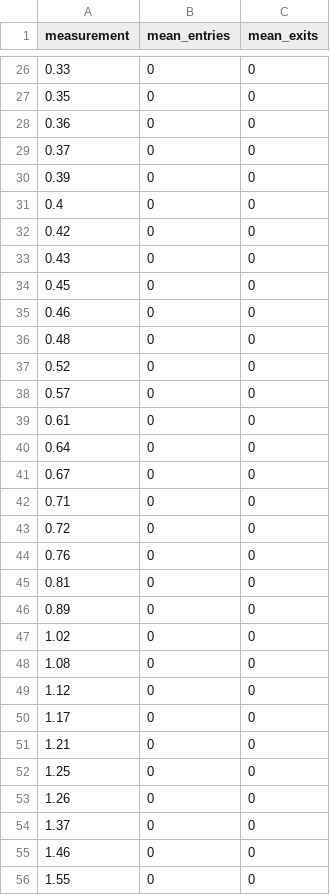
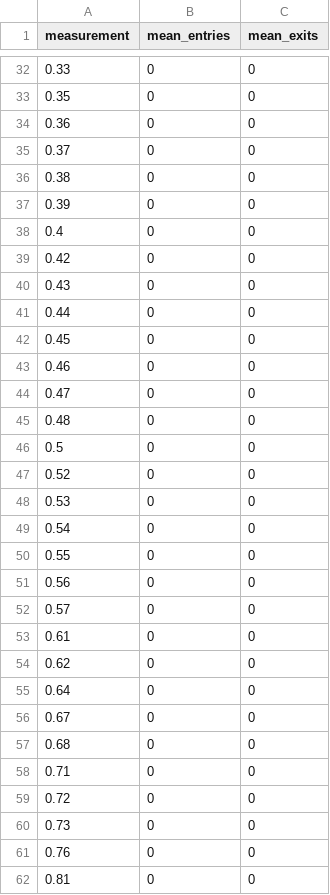
Before and after one commit to pragmadox/applied_stats_project, a CSV file: mean_unique_rain.csv, drawn as a sheet; only a part is shown, gaps mark what is left out; the shorter side is filled out with more unchanged rows; the diff covers the shown part only.

```diff
--- a/mean_unique_rain.csv
+++ b/mean_unique_rain.csv
@@ -29,2 +35,3 @@ measurement,mean_entries,mean_exits
 0.37,0,0
+0.38,0,0
 0.39,0,0
@@ -33,12 +40,22 @@ measurement,mean_entries,mean_exits
 0.43,0,0
+0.44,0,0
 0.45,0,0
 0.46,0,0
+0.47,0,0
 0.48,0,0
+0.5,0,0
 0.52,0,0
+0.53,0,0
+0.54,0,0
+0.55,0,0
+0.56,0,0
 0.57,0,0
 0.61,0,0
+0.62,0,0
 0.64,0,0
 0.67,0,0
+0.68,0,0
 0.71,0,0
 0.72,0,0
+0.73,0,0
 0.76,0,0
```
Also changed, not shown: 15 added rows elsewhere in this file, mean_play_rain.csv, mean_work_rain.csv, 6 other files.
